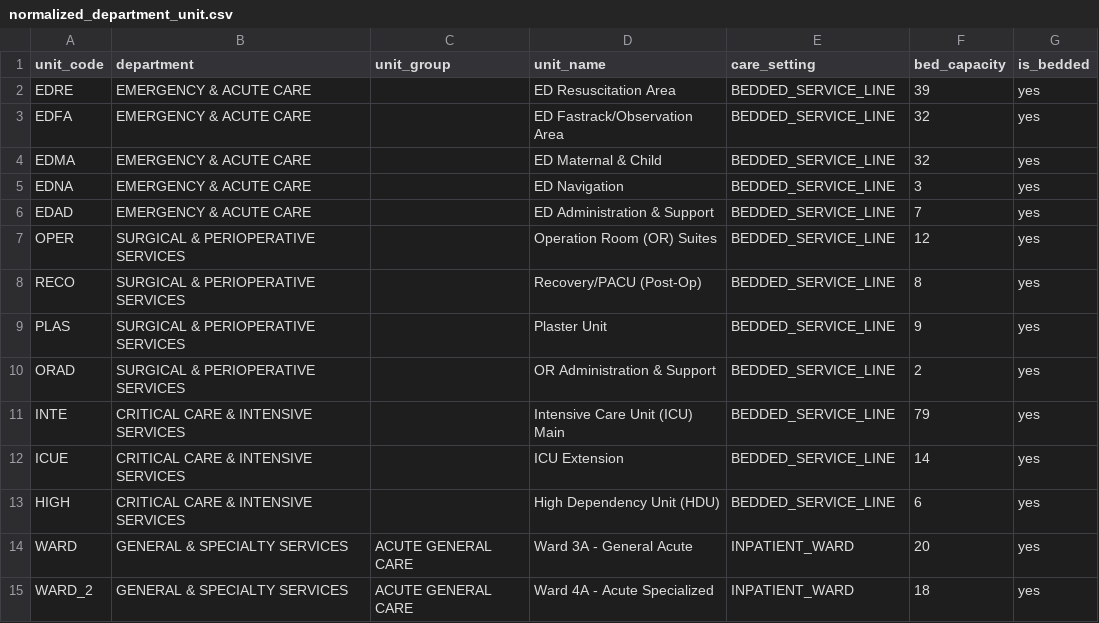
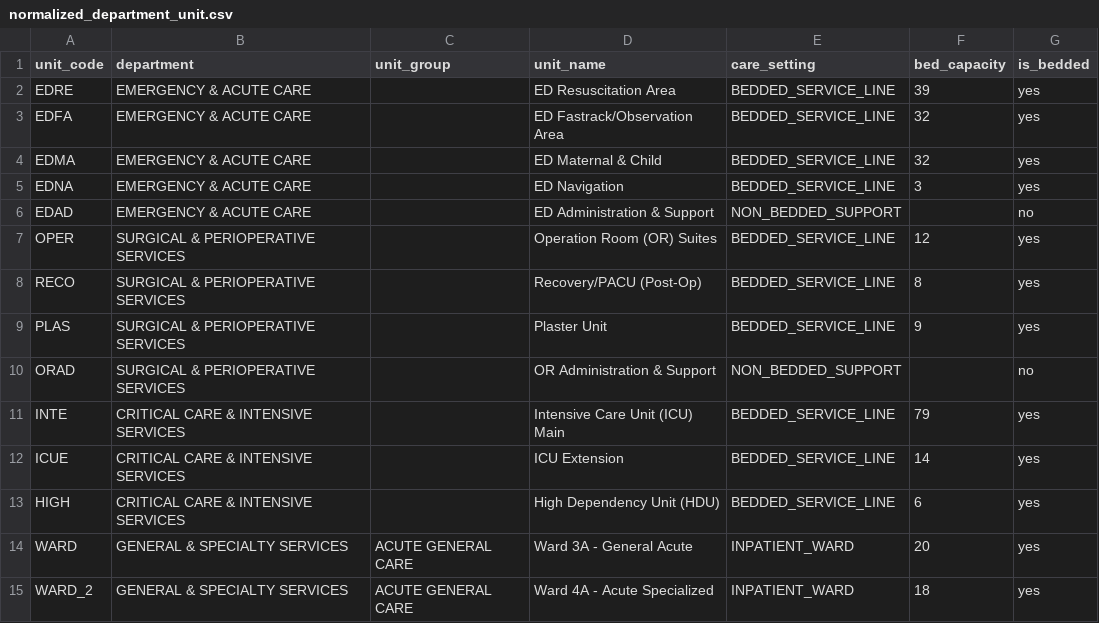
Before and after one commit to percibalvillegas18/Nurs-App_v1, a CSV file: implementation-plan/artifacts/normalized_department_unit.csv, drawn as a sheet; only a part is shown.

Commit message:
Reclassify EDAD/ORAD Admin & Support as non-bedded; set operational capacity 515
Co-authored-by: arena-agent <297053741+arena-agent@users.noreply.github.com>

```diff
--- a/implementation-plan/artifacts/normalized_department_unit.csv
+++ b/implementation-plan/artifacts/normalized_department_unit.csv
@@ -5,3 +5,3 @@ EDMA,EMERGENCY & ACUTE CARE,,ED Maternal & Child,BEDDED_SERVICE_LINE,32,yes
 EDNA,EMERGENCY & ACUTE CARE,,ED Navigation,BEDDED_SERVICE_LINE,3,yes
-EDAD,EMERGENCY & ACUTE CARE,,ED Administration & Support,BEDDED_SERVICE_LINE,7,yes
+EDAD,EMERGENCY & ACUTE CARE,,ED Administration & Support,NON_BEDDED_SUPPORT,,no
 OPER,SURGICAL & PERIOPERATIVE SERVICES,,Operation Room (OR) Suites,BEDDED_SERVICE_LINE,12,yes
@@ -9,3 +9,3 @@ RECO,SURGICAL & PERIOPERATIVE SERVICES,,Recovery/PACU (Post-Op),BEDDED_SERVICE_L
 PLAS,SURGICAL & PERIOPERATIVE SERVICES,,Plaster Unit,BEDDED_SERVICE_LINE,9,yes
-ORAD,SURGICAL & PERIOPERATIVE SERVICES,,OR Administration & Support,BEDDED_SERVICE_LINE,2,yes
+ORAD,SURGICAL & PERIOPERATIVE SERVICES,,OR Administration & Support,NON_BEDDED_SUPPORT,,no
 INTE,CRITICAL CARE & INTENSIVE SERVICES,,Intensive Care Unit (ICU) Main,BEDDED_SERVICE_LINE,79,yes
```
Also changed, not shown: implementation-plan/artifacts/org_rollup.csv, 7 other files.
